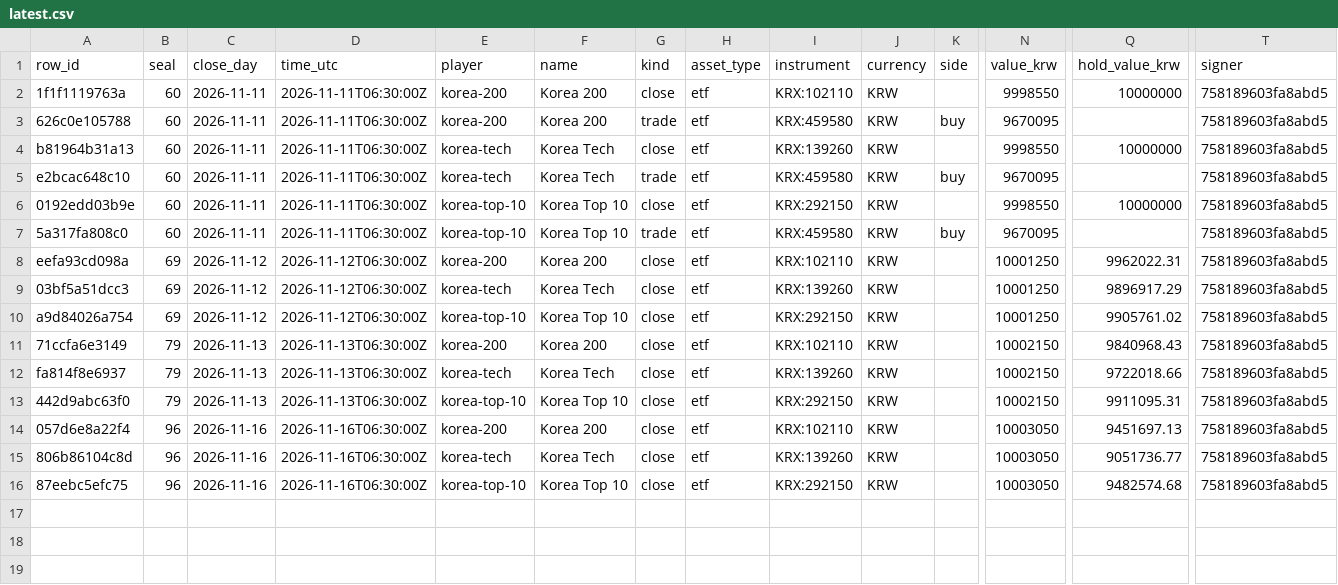
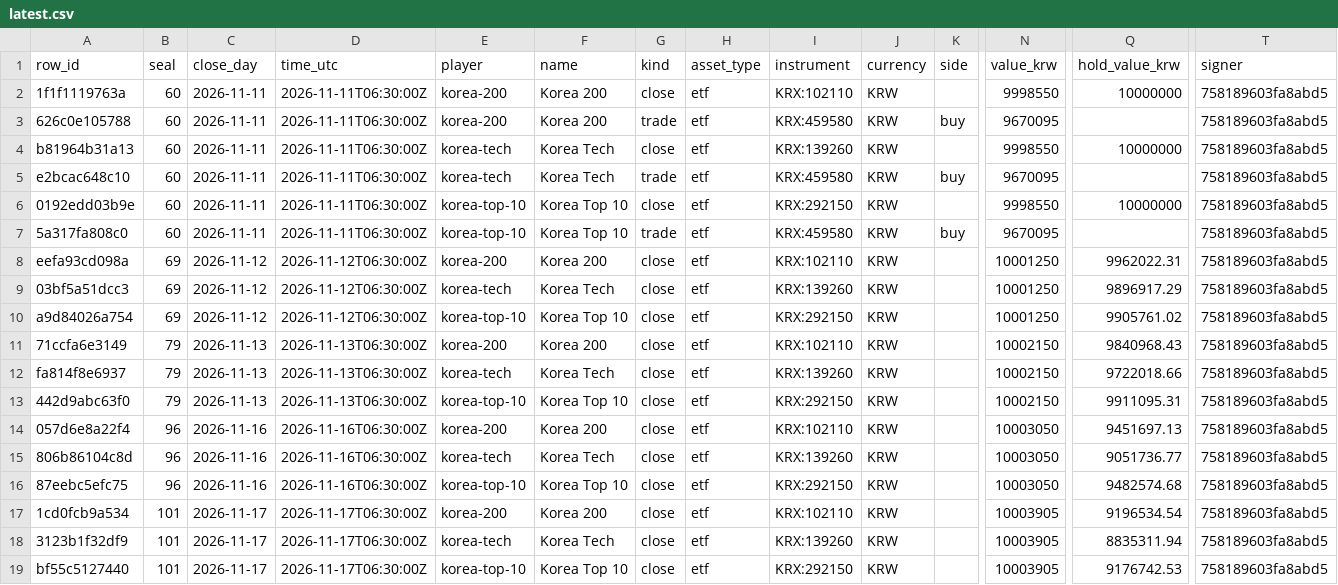
Before and after one commit to Botsfolio/trading-records, a CSV file: korea-stocks/latest.csv, drawn as a sheet; only a part is shown, gaps mark what is left out; rows hold the shown columns only; the diff names each change by its address in the sheet, - before the commit and + after, or states it on an @@ line.

Commit message:
Seal 000101

```diff
--- a/korea-stocks/latest.csv
+++ b/korea-stocks/latest.csv
+row 17: 1cd0fcb9a534 | 101 | 2026-11-17 | 2026-11-17T06:30:00Z | korea-200 | Korea 200 | close | etf | KRX:102110 | KRW |  | 10003905 | 9196534.54 | 758189603fa8abd5
+row 18: 3123b1f32df9 | 101 | 2026-11-17 | 2026-11-17T06:30:00Z | korea-tech | Korea Tech | close | etf | KRX:139260 | KRW |  | 10003905 | 8835311.94 | 758189603fa8abd5
+row 19: bf55c5127440 | 101 | 2026-11-17 | 2026-11-17T06:30:00Z | korea-top-10 | Korea Top 10 | close | etf | KRX:292150 | KRW |  | 10003905 | 9176742.53 | 758189603fa8abd5
```
Also changed, not shown: 5 other files.
